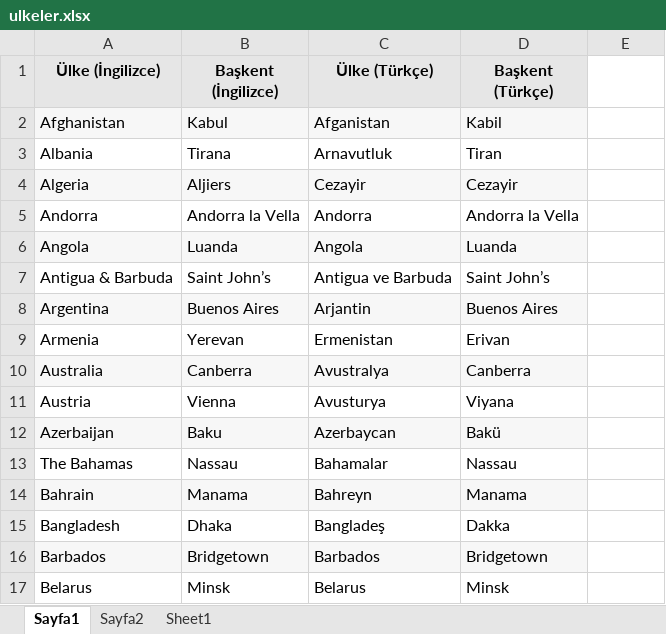
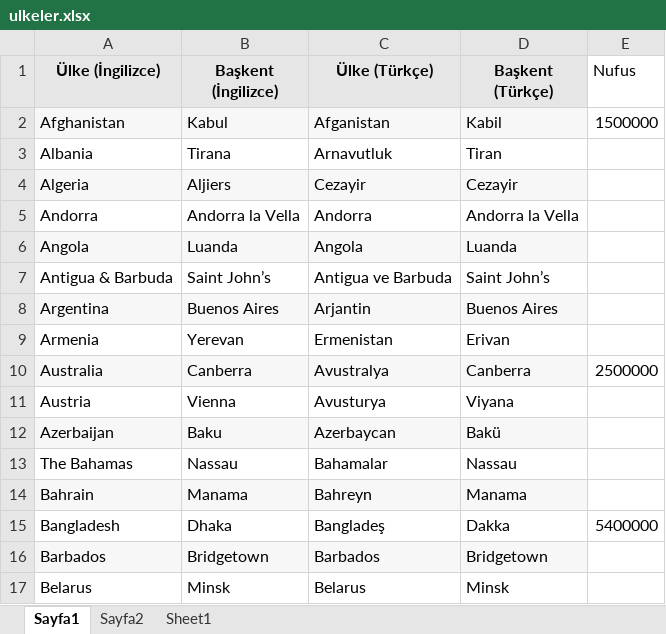
Before and after one commit to zulem26/com.Batch59JUnit, an Excel workbook: src/resources/ulkeler.xlsx, sheet Sayfa1, drawn as a sheet; only a part is shown; values as stored, in another font and other column widths than the file's, no borders; the diff names each change by its address in the sheet, - before the commit and + after, or states it on an @@ line.

```diff
--- a/src/resources/ulkeler.xlsx (sheet Sayfa1)
+++ b/src/resources/ulkeler.xlsx (sheet Sayfa1)
-E1: (empty)
+E1: Nufus
-E2 (Nufus): (empty)
+E2 (Nufus): 1500000
-E10 (Nufus): (empty)
+E10 (Nufus): 2500000
-E15 (Nufus): (empty)
+E15 (Nufus): 5400000
```
Also changed, not shown: 23 other files.
